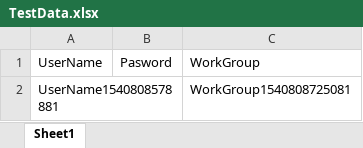
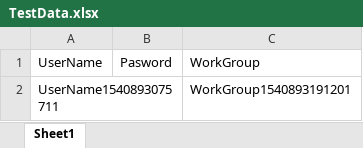
Before and after one commit to xori878/SafetyChain-Test-Automation-Katalon, an Excel workbook: SCTestData/TestData.xlsx, sheet Sheet1, drawn as a sheet; values as stored, in another font and other column widths than the file's, no borders; removed rows and columns are numbered as before the commit, all else as after; the diff names each change by its address in the sheet, - before the commit and + after, or states it on an @@ line.

```diff
--- a/SCTestData/TestData.xlsx (sheet Sheet1)
+++ b/SCTestData/TestData.xlsx (sheet Sheet1)
-row 2: UserName1540808578881 |  | WorkGroup1540808725081
+row 2: UserName1540893075711 |  | WorkGroup1540893191201
```
Also changed, not shown: SCTestData/data.xlsx, 43 other files.
